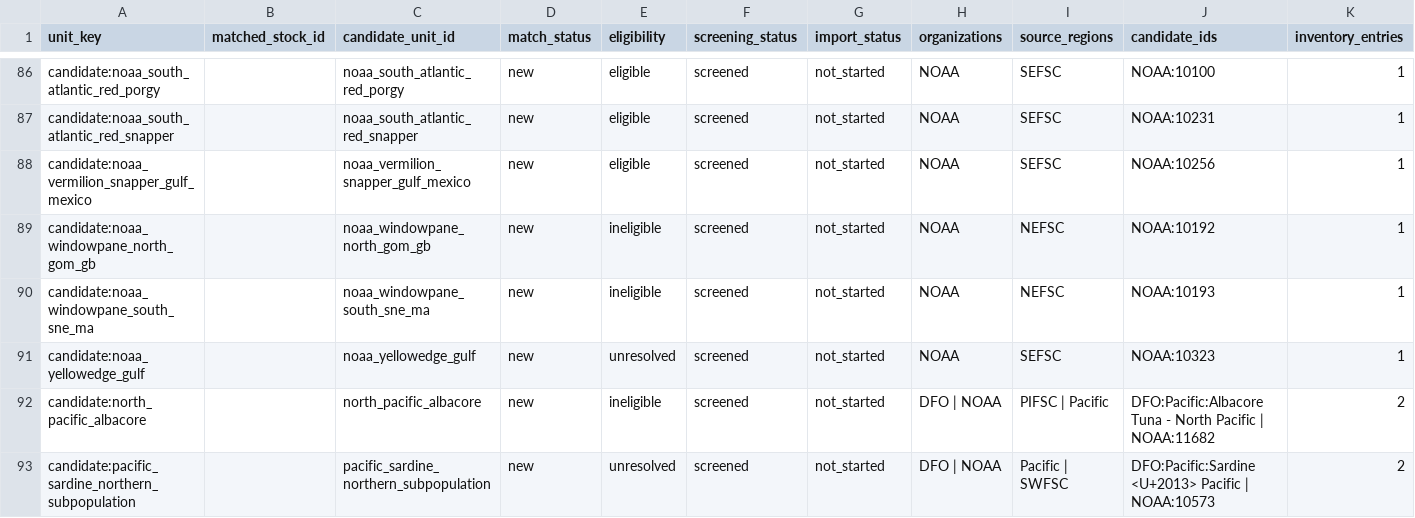
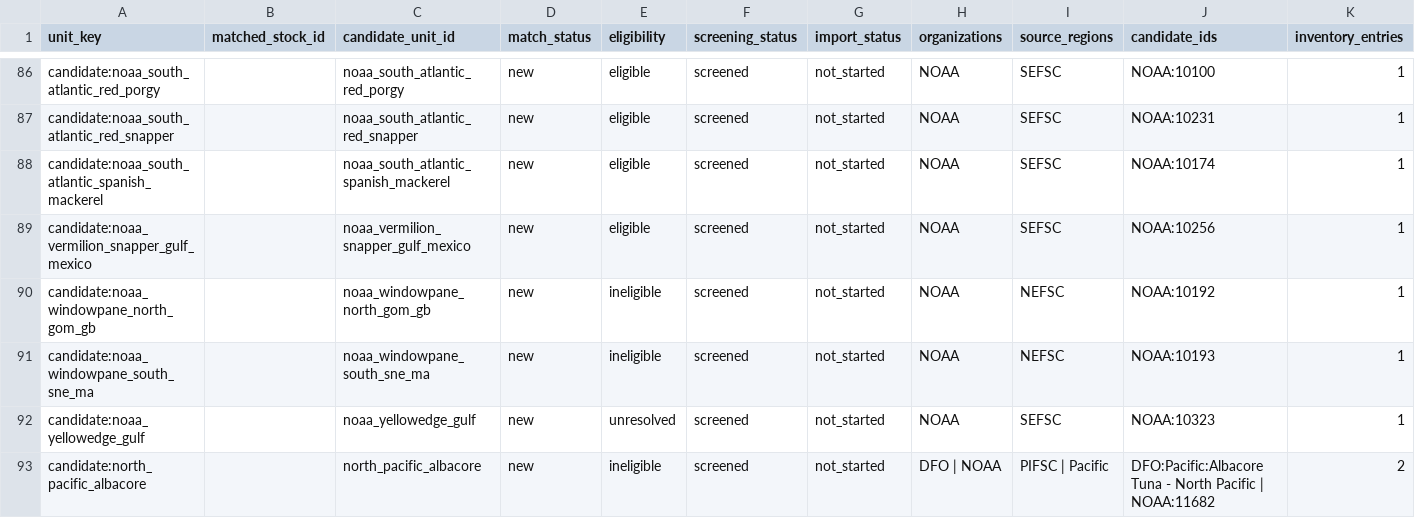
Before and after one commit to PaulRegular/tinyAM, a CSV file: analysis/comp_assessments/discovery/inventory_units.csv, drawn as a sheet; only a part is shown, gaps mark what is left out; the shorter side is filled out with more unchanged rows; the diff names each change by its address in the sheet, - before the commit and + after, or states it on an @@ line.

```diff
--- a/analysis/comp_assessments/discovery/inventory_units.csv
+++ b/analysis/comp_assessments/discovery/inventory_units.csv
+row 88: candidate:noaa_south_atlantic_spanish_mackerel |  | noaa_south_atlantic_spanish_mackerel | new | eligible | screened | not_started | NOAA | SEFSC | NOAA:10174 | 1
```
Also changed, not shown: analysis/comp_assessments/discovery/candidates.csv, analysis/comp_assessments/discovery/inventory_progress.csv, 4 other files.
